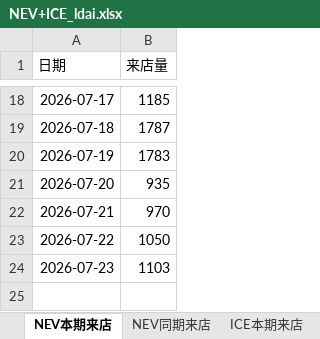
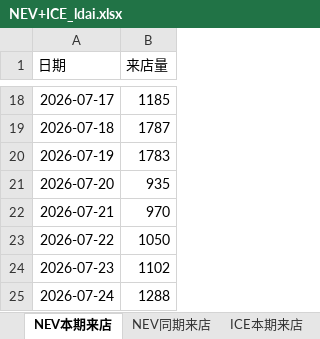
Before and after one commit to Django604/AI_Digest, an Excel workbook: data/source/NEV+ICE_ldai.xlsx, sheet NEV本期来店, drawn as a sheet; only a part is shown, gaps mark what is left out; values as stored, in another font and other column widths than the file's, no borders; the diff names each change by its address in the sheet, - before the commit and + after, or states it on an @@ line.

```diff
--- a/data/source/NEV+ICE_ldai.xlsx (sheet NEV本期来店)
+++ b/data/source/NEV+ICE_ldai.xlsx (sheet NEV本期来店)
-B24 (来店量): 1103
+B24 (来店量): 1102
+row 25: 2026-07-24 | 1288
```
Also changed, not shown: sheet ICE本期来店, sheet NEV同期来店, sheet ICE同期来店, data/source/NEV+ICE_xsai.xlsm, 5 other files.
